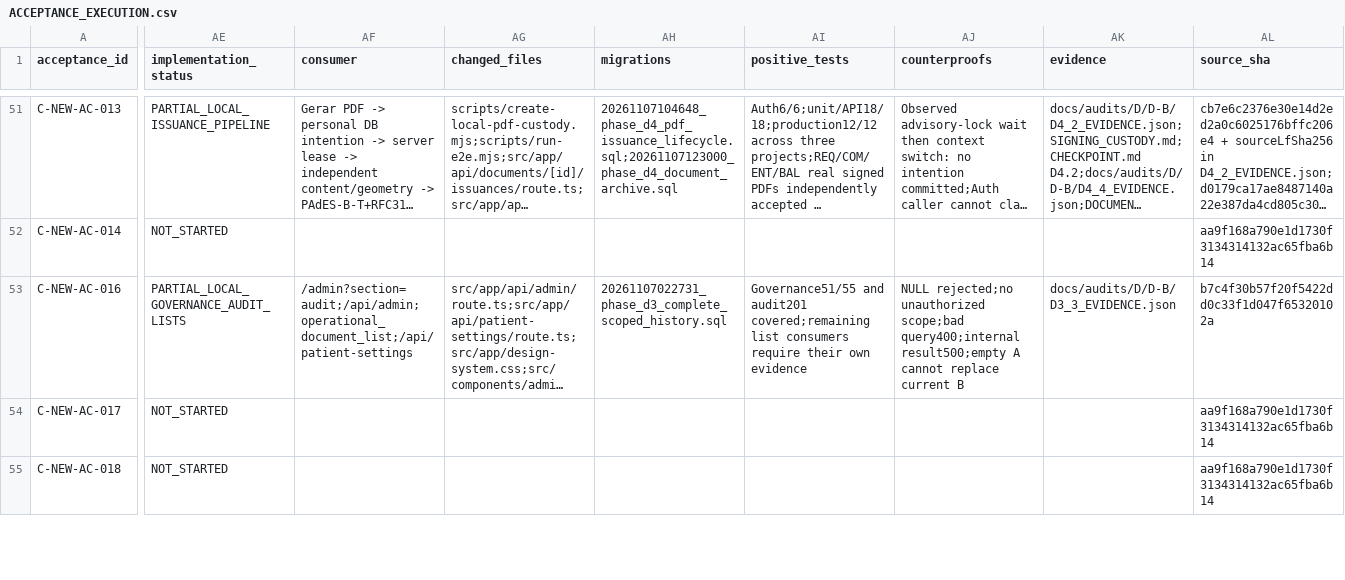
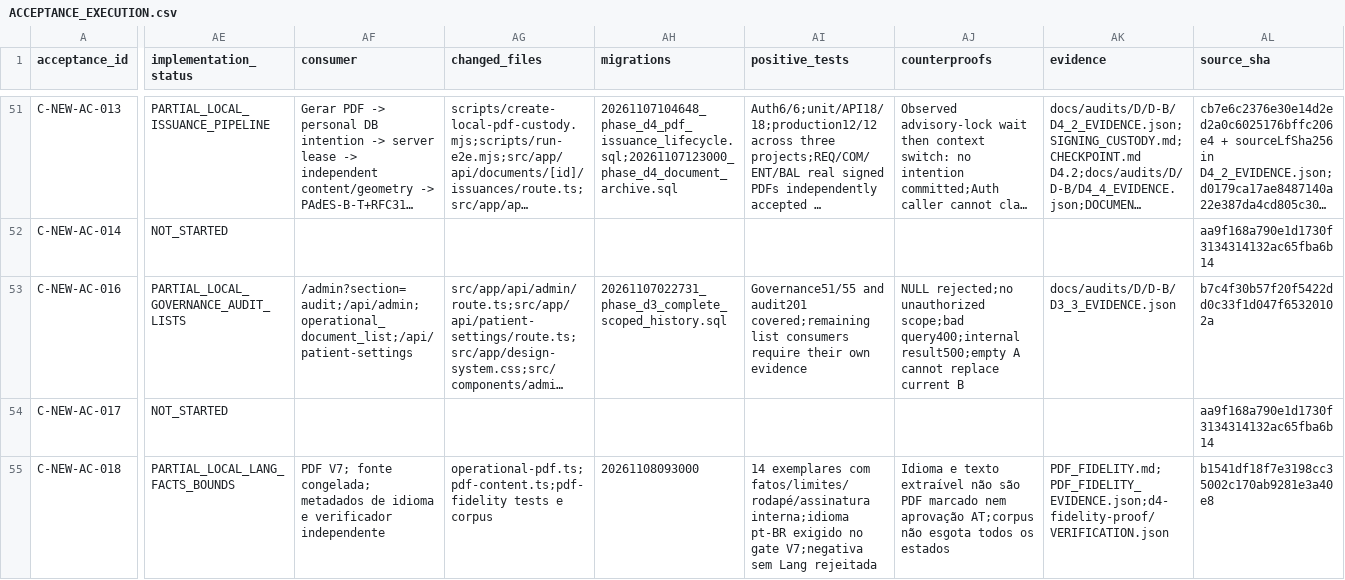
Before and after one commit to RMZZFAJ/home-care-assistant, a CSV file: docs/audits/D/D-B/ACCEPTANCE_EXECUTION.csv, drawn as a sheet; only a part is shown, gaps mark what is left out; long unchanged cells end in …; the diff covers the shown part only; the diff names each change by its address in the sheet, - before the commit and + after, or states it on an @@ line.

Commit message:
feat(pdf): preserve technical fidelity in versioned issuances

```diff
--- a/docs/audits/D/D-B/ACCEPTANCE_EXECUTION.csv
+++ b/docs/audits/D/D-B/ACCEPTANCE_EXECUTION.csv
-AE55 (implementation_status): NOT_STARTED
+AE55 (implementation_status): PARTIAL_LOCAL_LANG_FACTS_BOUNDS
-AF55 (consumer): (empty)
+AF55 (consumer): PDF V7; fonte congelada; metadados de idioma e verificador independente
-AG55 (changed_files): (empty)
+AG55 (changed_files): operational-pdf.ts;pdf-content.ts;pdf-fidelity tests e corpus
-AH55 (migrations): (empty)
+AH55 (migrations): 20261108093000
-AI55 (positive_tests): (empty)
+AI55 (positive_tests): 14 exemplares com fatos/limites/rodapé/assinatura interna;idioma pt-BR exigido no gate V7;negativa sem Lang rejeitada
-AJ55 (counterproofs): (empty)
+AJ55 (counterproofs): Idioma e texto extraível não são PDF marcado nem aprovação AT;corpus não esgota todos os estados
-AK55 (evidence): (empty)
+AK55 (evidence): PDF_FIDELITY.md;PDF_FIDELITY_EVIDENCE.json;d4-fidelity-proof/VERIFICATION.json
-AL55 (source_sha): aa9f168a790e1d1730f3134314132ac65fba6b14
+AL55 (source_sha): b1541df18f7e3198cc35002c170ab9281e3a40e8
```
Also changed, not shown: 64 edited cells elsewhere in this file, 47 other files.
